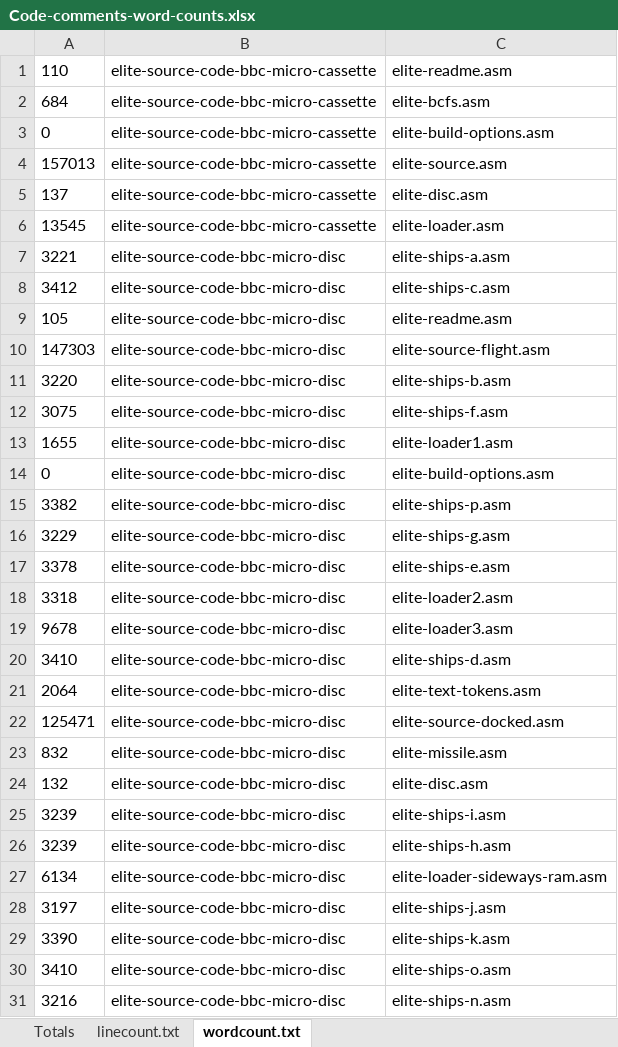
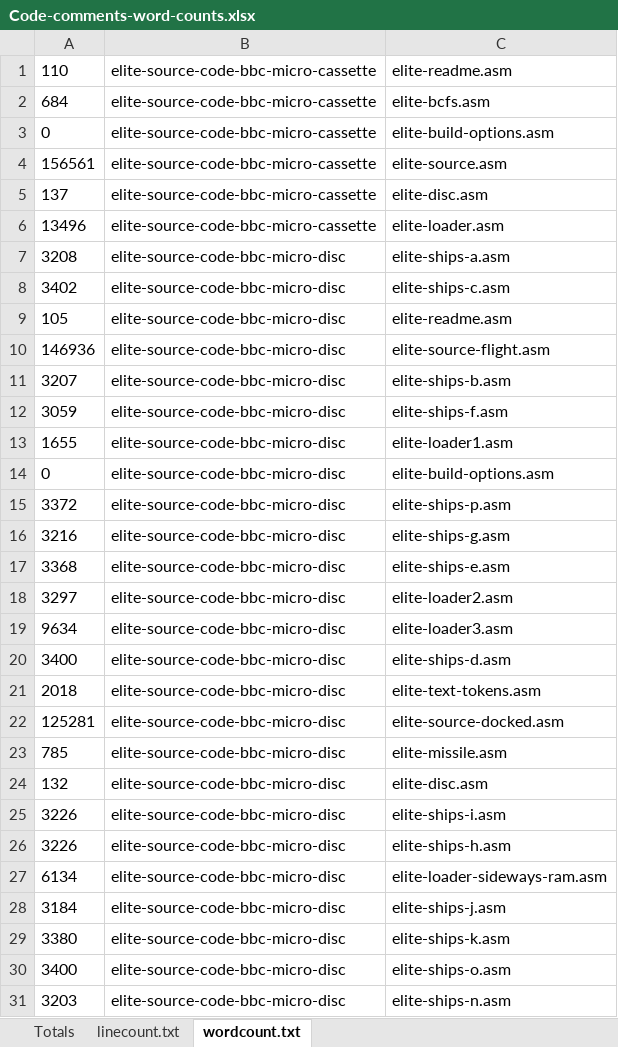
Before and after one commit to markmoxon/bbcelite-scripts, an Excel workbook: code-analysis/word-count-code-comments/Code-comments-word-counts.xlsx, sheet wordcount.txt, drawn as a sheet; only a part is shown; values as stored, in another font and other column widths than the file's, no borders; the diff covers the shown part only; the diff names each change by its address in the sheet, - before the commit and + after, or states it on an @@ line.

```diff
--- a/code-analysis/word-count-code-comments/Code-comments-word-counts.xlsx (sheet wordcount.txt)
+++ b/code-analysis/word-count-code-comments/Code-comments-word-counts.xlsx (sheet wordcount.txt)
-A4: 157013
+A4: 156561
-A6: 13545
+A6: 13496
-A7: 3221
+A7: 3208
-A8: 3412
+A8: 3402
-A10: 147303
+A10: 146936
-A11: 3220
+A11: 3207
-A12: 3075
+A12: 3059
-A15: 3382
+A15: 3372
-A16: 3229
+A16: 3216
-A17: 3378
+A17: 3368
-A18: 3318
+A18: 3297
-A19: 9678
+A19: 9634
-A20: 3410
+A20: 3400
-A21: 2064
+A21: 2018
-A22: 125471
+A22: 125281
-A23: 832
+A23: 785
-A25:A26: 3239
+A25:A26: 3226
-A28: 3197
+A28: 3184
-A29: 3390
+A29: 3380
-A30: 3410
+A30: 3400
-A31: 3216
+A31: 3203
```
Also changed, not shown: 55 edited cells elsewhere in this sheet, sheet linecount.txt, sheet Totals, 2 other files.
